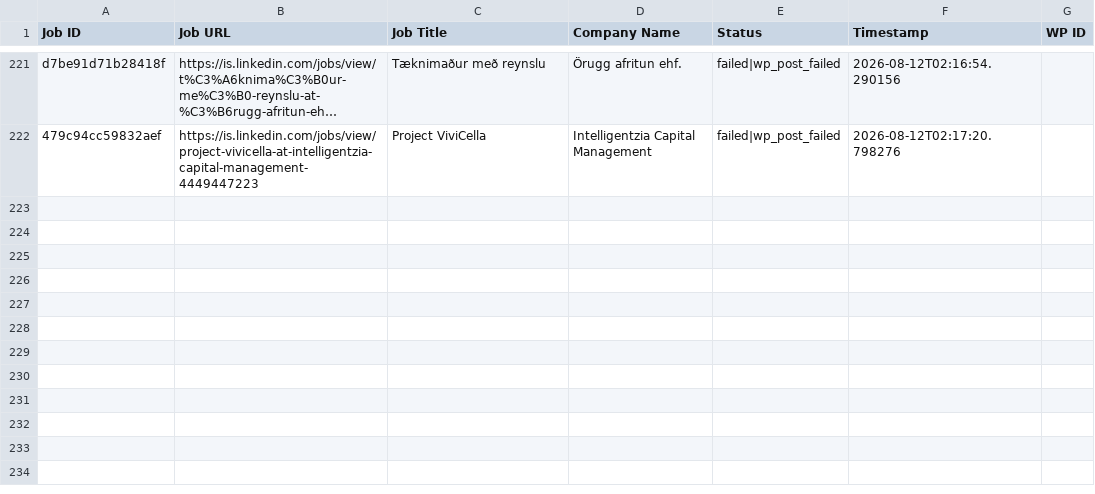
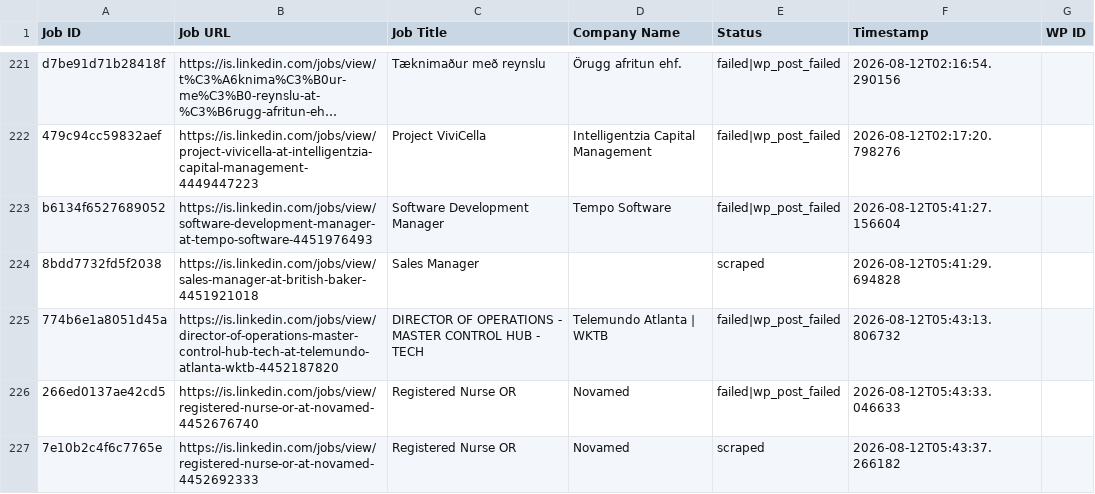
Before and after one commit to innovationinc2000/is, a CSV file: processed_jobs.csv, drawn as a sheet; only a part is shown, gaps mark what is left out; long unchanged cells end in …; the diff names each change by its address in the sheet, - before the commit and + after, or states it on an @@ line.

```diff
--- a/processed_jobs.csv
+++ b/processed_jobs.csv
+row 223: b6134f6527689052 | https://is.linkedin.com/jobs/view/software-development-manager-at-tempo-software-4451976493 | Software Development Manager | Tempo Software | failed|wp_post_failed | 2026-08-12T05:41:27.156604
+row 224: 8bdd7732fd5f2038 | https://is.linkedin.com/jobs/view/sales-manager-at-british-baker-4451921018 | Sales Manager |  | scraped | 2026-08-12T05:41:29.694828
+row 225: 774b6e1a8051d45a | https://is.linkedin.com/jobs/view/director-of-operations-master-control-hub-tech-at-telemundo-atlanta-wktb-4452187820 | DIRECTOR OF OPERATIONS - MASTER CONTROL HUB - TECH | Telemundo Atlanta | WKTB | failed|wp_post_failed | 2026-08-12T05:43:13.806732
+row 226: 266ed0137ae42cd5 | https://is.linkedin.com/jobs/view/registered-nurse-or-at-novamed-4452676740 | Registered Nurse OR | Novamed | failed|wp_post_failed | 2026-08-12T05:43:33.046633
+row 227: 7e10b2c4f6c7765e | https://is.linkedin.com/jobs/view/registered-nurse-or-at-novamed-4452692333 | Registered Nurse OR | Novamed | scraped | 2026-08-12T05:43:37.266182
```
